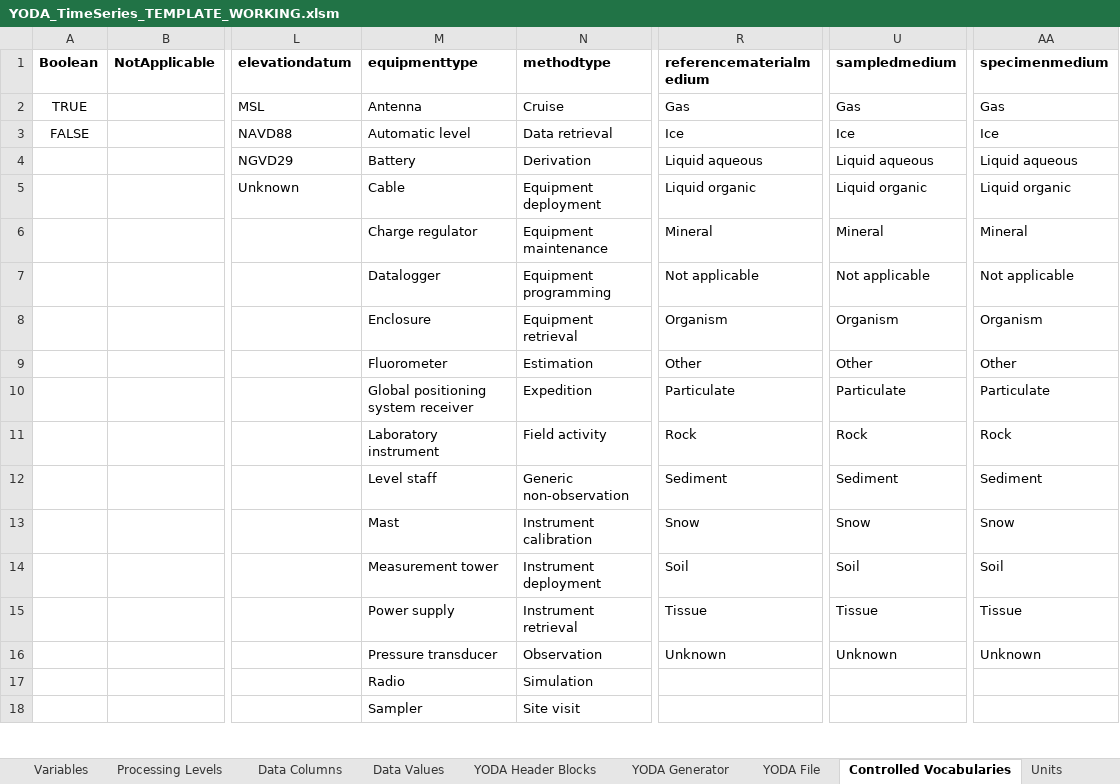
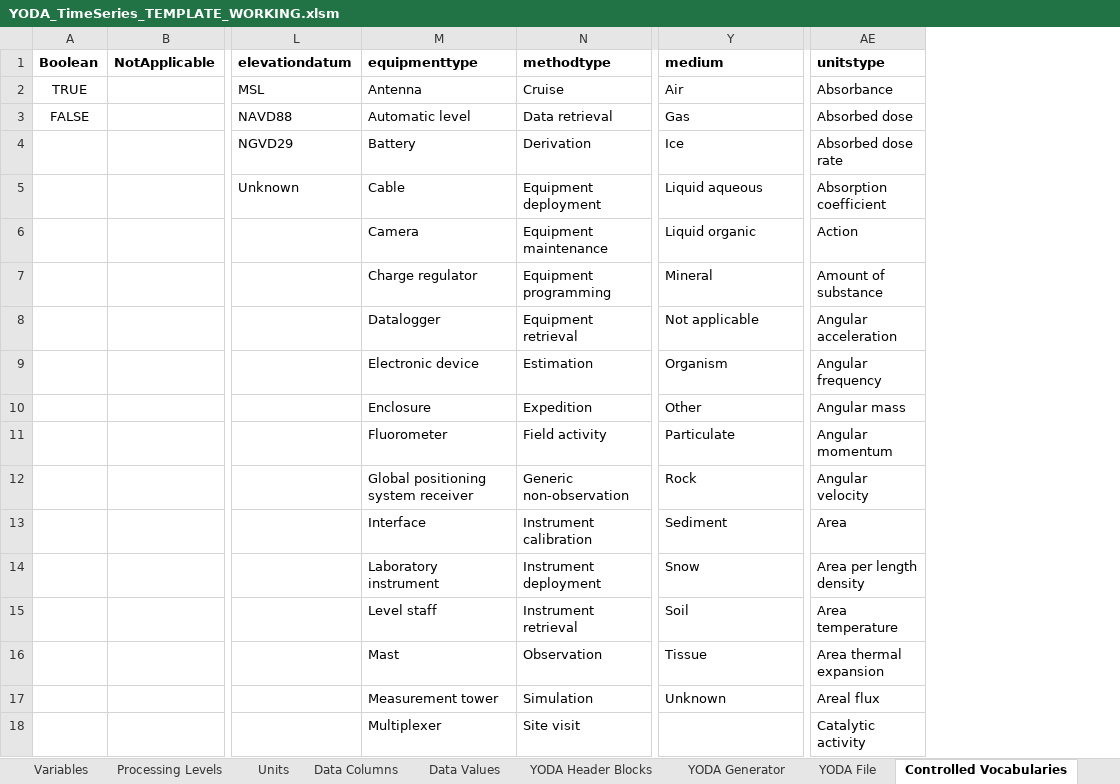
Before and after one commit to ODM2/YODA-File, an Excel workbook: ExcelTemplates/Prototypes/YODA_TimeSeries_TEMPLATE_WORKING.xlsm, sheet Controlled Vocabularies, drawn as a sheet; only a part is shown, gaps mark what is left out; values as stored, in another font and other column widths than the file's, no borders; table styles not drawn; removed rows and columns are numbered as before the commit, all else as after; the diff covers the shown part only; the diff names each change by its address in the sheet, - before the commit and + after, or states it on an @@ line.

Commit message:
make changes to TS template, add units objects, update cvs, fix equations

```diff
--- a/ExcelTemplates/Prototypes/YODA_TimeSeries_TEMPLATE_WORKING.xlsm (sheet Controlled Vocabularies)
+++ b/ExcelTemplates/Prototypes/YODA_TimeSeries_TEMPLATE_WORKING.xlsm (sheet Controlled Vocabularies)
@@ sheet tab order changed: Variables | Processing Levels | Units | Data Columns | Data Values | YODA Header Blocks | YODA Generator | YODA File | Controlled Vocabularies @@
-column R (referencematerialmedium), rows 2-16: Gas | Ice | Liquid aqueous | Liquid organic | Mineral | Not applicable | Organism | Other | Particulate | Rock | Sediment | Snow | Soil | Tissue | Unknown
-column U (sampledmedium), rows 2-16: Gas | Ice | Liquid aqueous | Liquid organic | Mineral | Not applicable | Organism | Other | Particulate | Rock | Sediment | Snow | Soil | Tissue | Unknown
+column AE (unitstype), rows 2-18: Absorbance | Absorbed dose | Absorbed dose rate | Absorption coefficient | Action | Amount of substance | Angular acceleration | Angular frequency | Angular mass | Angular momentum | Angular velocity | Area | Area per length density | Area temperature | Area thermal expansion | Areal flux | Catalytic activity
-Y1: specimenmedium
+Y1: medium
-Y2 (medium): Gas
+Y2 (medium): Air
-Y3 (medium): Ice
+Y3 (medium): Gas
-Y4 (medium): Liquid aqueous
+Y4 (medium): Ice
-Y5 (medium): Liquid organic
+Y5 (medium): Liquid aqueous
-M6 (equipmenttype): Charge regulator
+M6 (equipmenttype): Camera
-Y6 (medium): Mineral
+Y6 (medium): Liquid organic
-M7 (equipmenttype): Datalogger
+M7 (equipmenttype): Charge regulator
-Y7 (medium): Not applicable
+Y7 (medium): Mineral
-M8 (equipmenttype): Enclosure
+M8 (equipmenttype): Datalogger
-Y8 (medium): Organism
+Y8 (medium): Not applicable
-M9 (equipmenttype): Fluorometer
+M9 (equipmenttype): Electronic device
-Y9 (medium): Other
+Y9 (medium): Organism
-M10 (equipmenttype): Global positioning system receiver
+M10 (equipmenttype): Enclosure
-Y10 (medium): Particulate
+Y10 (medium): Other
-M11 (equipmenttype): Laboratory instrument
+M11 (equipmenttype): Fluorometer
-Y11 (medium): Rock
+Y11 (medium): Particulate
-M12 (equipmenttype): Level staff
+M12 (equipmenttype): Global positioning system receiver
-Y12 (medium): Sediment
+Y12 (medium): Rock
-M13 (equipmenttype): Mast
+M13 (equipmenttype): Interface
-Y13 (medium): Snow
+Y13 (medium): Sediment
-M14 (equipmenttype): Measurement tower
+M14 (equipmenttype): Laboratory instrument
-Y14 (medium): Soil
+Y14 (medium): Snow
-M15 (equipmenttype): Power supply
+M15 (equipmenttype): Level staff
-Y15 (medium): Tissue
+Y15 (medium): Soil
-M16 (equipmenttype): Pressure transducer
+M16 (equipmenttype): Mast
-Y16 (medium): Unknown
+Y16 (medium): Tissue
-M17 (equipmenttype): Radio
+M17 (equipmenttype): Measurement tower
-Y17 (medium): (empty)
+Y17 (medium): Unknown
-M18 (equipmenttype): Sampler
+M18 (equipmenttype): Multiplexer
```
Also changed, not shown: 20 edited cells elsewhere in this sheet, sheet YODA Header Blocks, sheet YODA File, sheet Units, sheet Data Columns, sheet Dataset Citation, sheet Instructions, charts or pictures.
